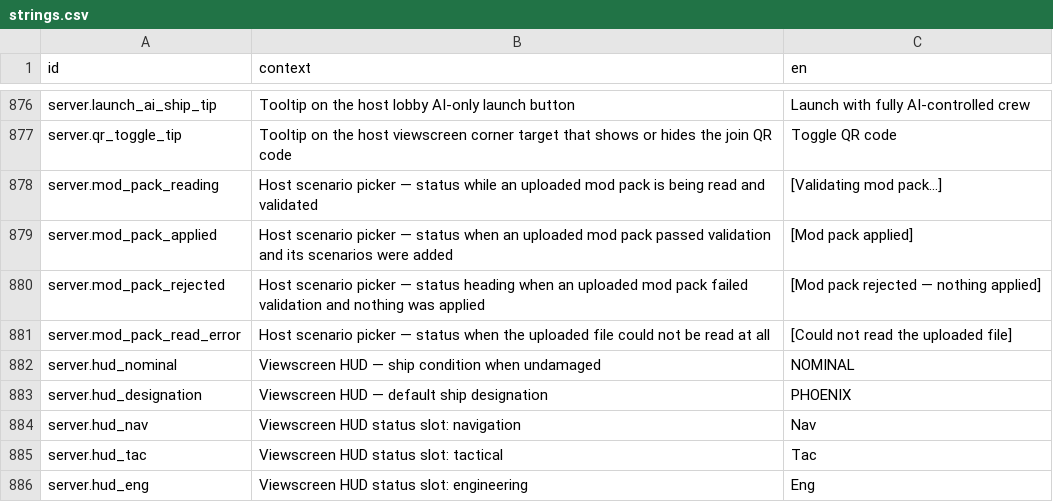
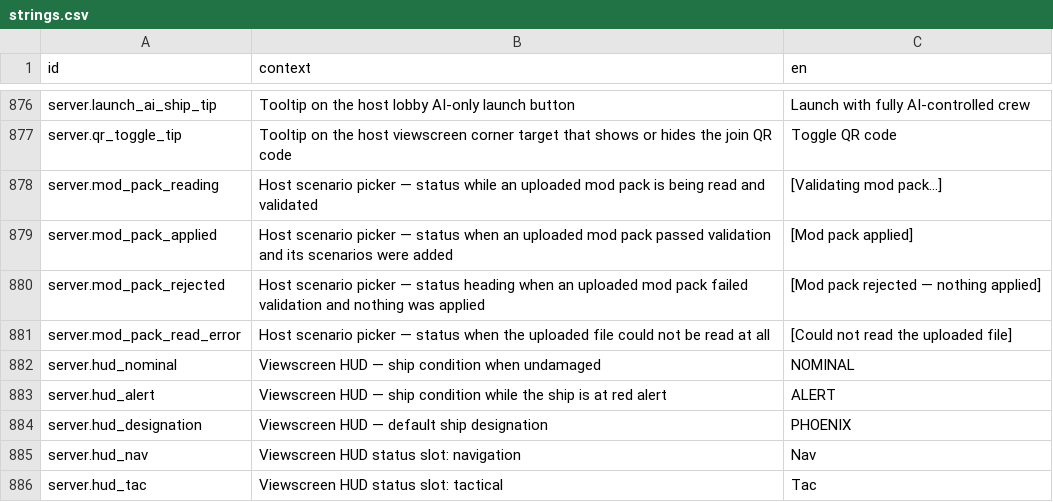
Before and after one commit to jkeywo/project-phoenix-v2, a CSV file: assets/strings/strings.csv, drawn as a sheet; only a part is shown, gaps mark what is left out; the shorter side is filled out with more unchanged rows; the diff covers the shown part only; the diff names each change by its address in the sheet, - before the commit and + after, or states it on an @@ line.

```diff
--- a/assets/strings/strings.csv
+++ b/assets/strings/strings.csv
+row 883: server.hud_alert | Viewscreen HUD — ship condition while the ship is at red alert | ALERT
```
Also changed, not shown: 33 added rows elsewhere in this file, 19 other files.
